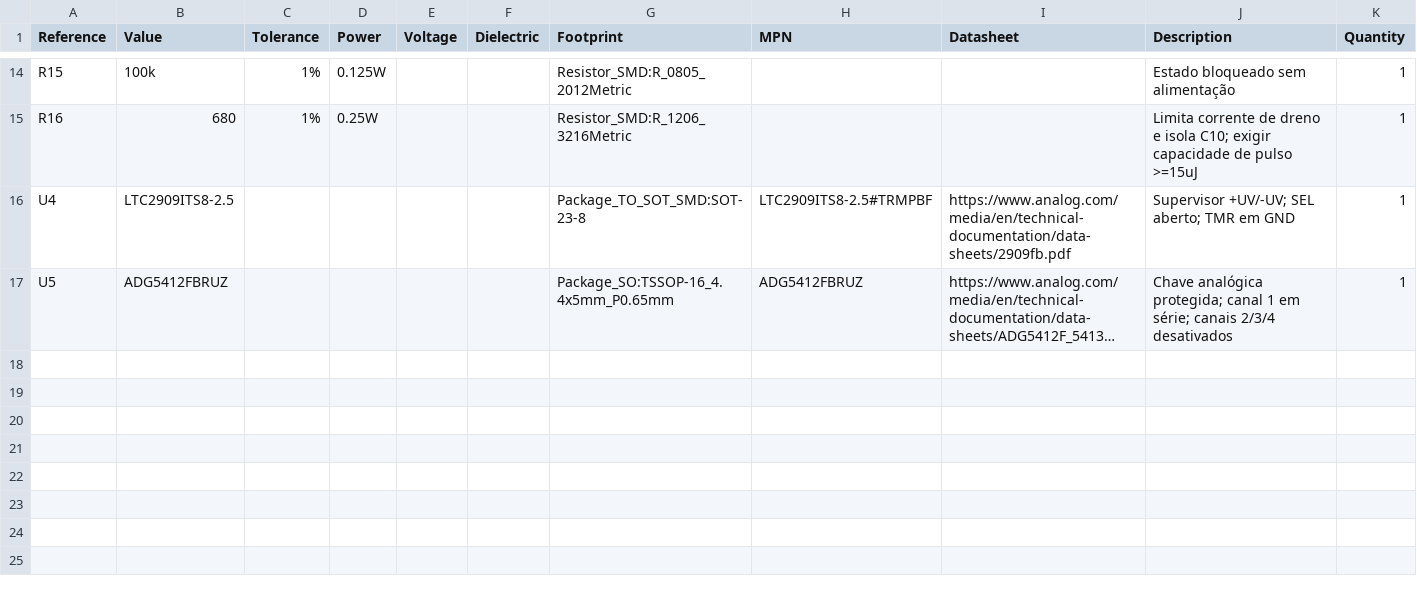
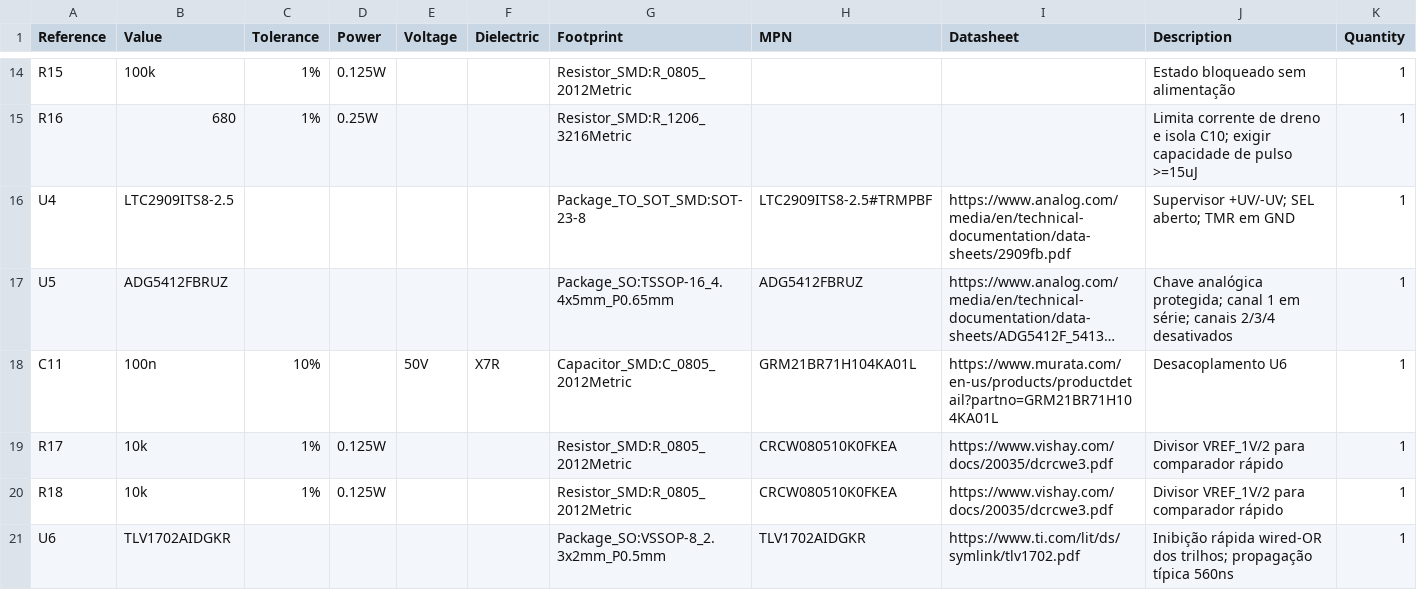
Before and after one commit to joaoarquimedes/hifiaudio_project, a CSV file: docs/subbass/hardware/bom_mute.csv, drawn as a sheet; only a part is shown, gaps mark what is left out; long unchanged cells end in …; the diff names each change by its address in the sheet, - before the commit and + after, or states it on an @@ line.

Commit message:
Refactor SubBass hardware and verification scripts for HW2 mute proposal
- Added TLV1702 fast fault path model to subbass_hardware.lib for improved fault detection.
- Updated plot_subbass.py title and descriptions to reflect changes in hardware proposal from HW1 to HW2.
- Modified verify_subbass.py to validate the new HW2 mute proposal, including adjustments to expected cutoff timing and report details.
- Enhanced test cases for fault detection and recovery scenarios to ensure robustness with new hardware configurations.

```diff
--- a/docs/subbass/hardware/bom_mute.csv
+++ b/docs/subbass/hardware/bom_mute.csv
+row 18: C11 | 100n | 10% |  | 50V | X7R | Capacitor_SMD:C_0805_2012Metric | GRM21BR71H104KA01L | https://www.murata.com/en-us/products/productdetail?partno=GRM21BR71H104KA01L | Desacoplamento U6 | 1
+row 19: R17 | 10k | 1% | 0.125W |  |  | Resistor_SMD:R_0805_2012Metric | CRCW080510K0FKEA | https://www.vishay.com/docs/20035/dcrcwe3.pdf | Divisor VREF_1V/2 para comparador rápido | 1
+row 20: R18 | 10k | 1% | 0.125W |  |  | Resistor_SMD:R_0805_2012Metric | CRCW080510K0FKEA | https://www.vishay.com/docs/20035/dcrcwe3.pdf | Divisor VREF_1V/2 para comparador rápido | 1
+row 21: U6 | TLV1702AIDGKR |  |  |  |  | Package_SO:VSSOP-8_2.3x2mm_P0.5mm | TLV1702AIDGKR | https://www.ti.com/lit/ds/symlink/tlv1702.pdf | Inibição rápida wired-OR dos trilhos; propagação típica 560ns | 1
```
Also changed, not shown: 13 other files.
